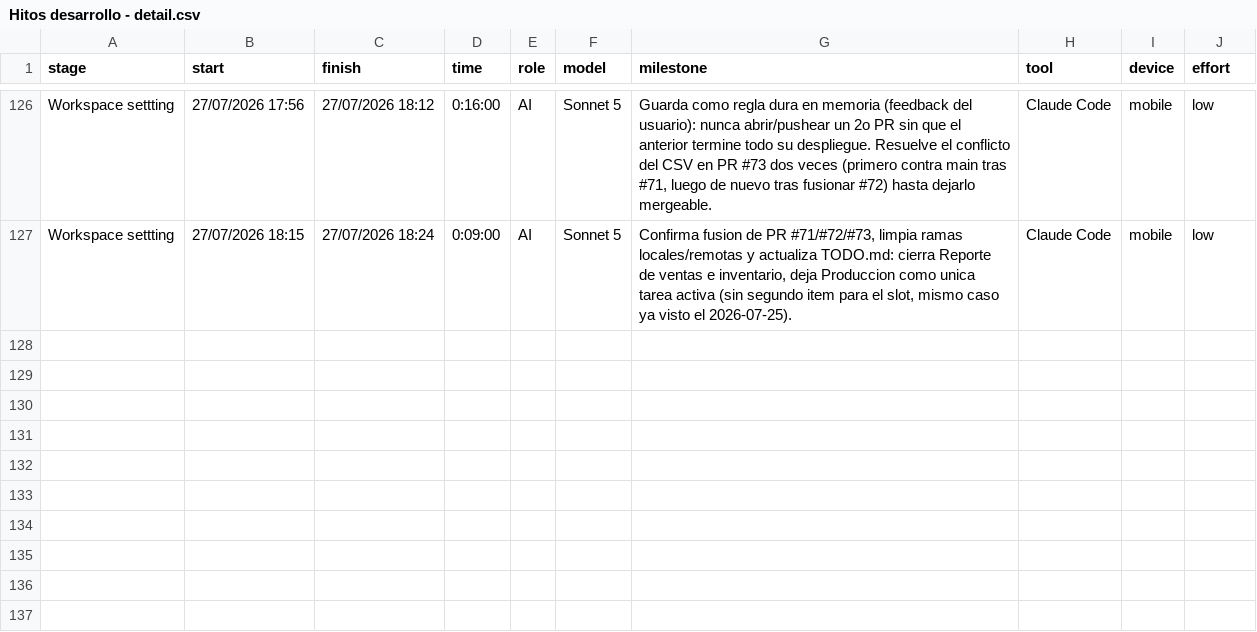
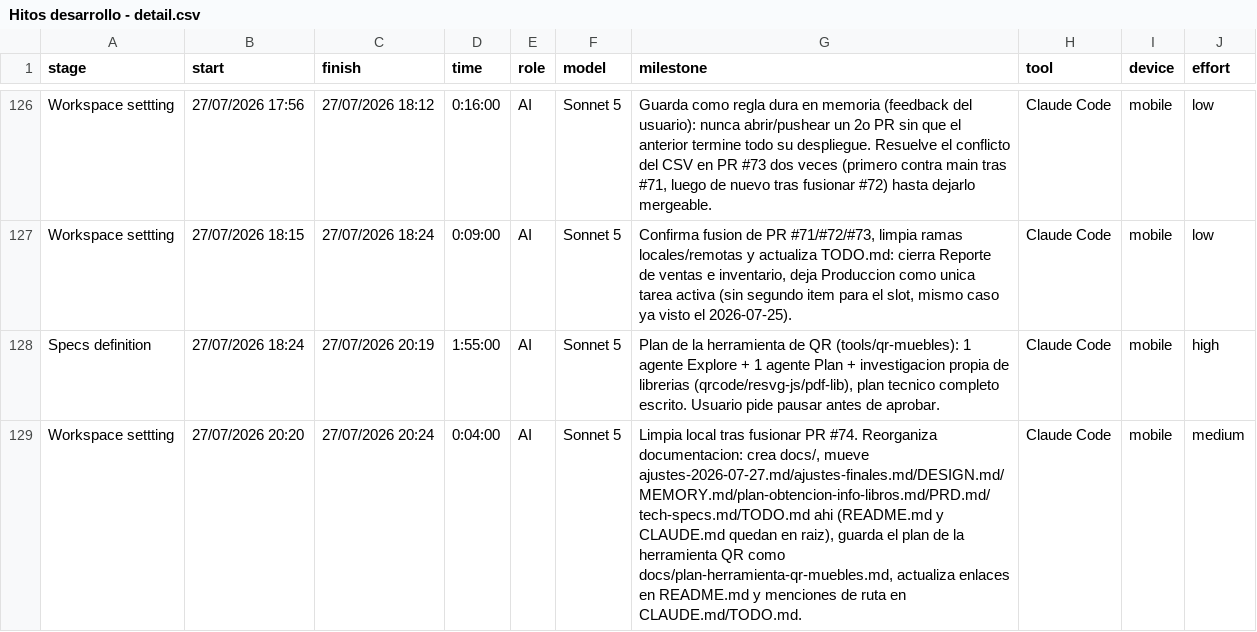
Before and after one commit to ocastelblanco/babel-letiende, a CSV file: Hitos desarrollo - detail.csv, drawn as a sheet; only a part is shown, gaps mark what is left out; the diff names each change by its address in the sheet, - before the commit and + after, or states it on an @@ line.

```diff
--- a/Hitos desarrollo - detail.csv
+++ b/Hitos desarrollo - detail.csv
+row 128: Specs definition | 27/07/2026 18:24 | 27/07/2026 20:19 | 1:55:00 | AI | Sonnet 5 | Plan de la herramienta de QR (tools/qr-muebles): 1 agente Explore + 1 agente Plan + investigacion propia de librerias (qrcode/resvg-js/pdf-lib), plan tecnico completo escrito. Usuario pide pausar antes de aprobar. | Claude Code | mobile | high
+row 129: Workspace settting | 27/07/2026 20:20 | 27/07/2026 20:24 | 0:04:00 | AI | Sonnet 5 | Limpia local tras fusionar PR #74. Reorganiza documentacion: crea docs/, mueve ajustes-2026-07-27.md/ajustes-finales.md/DESIGN.md/MEMORY.md/plan-obtencion-info-libros.md/PRD.md/tech-specs.md/TODO.md ahi (README.md y CLAUDE.md quedan en raiz), guarda el plan de la herramienta QR como docs/plan-herramienta-qr-muebles.md, actualiza enlaces en README.md y menciones de ruta en CLAUDE.md/TODO.md. | Claude Code | mobile | medium
```
Also changed, not shown: 11 other files.
